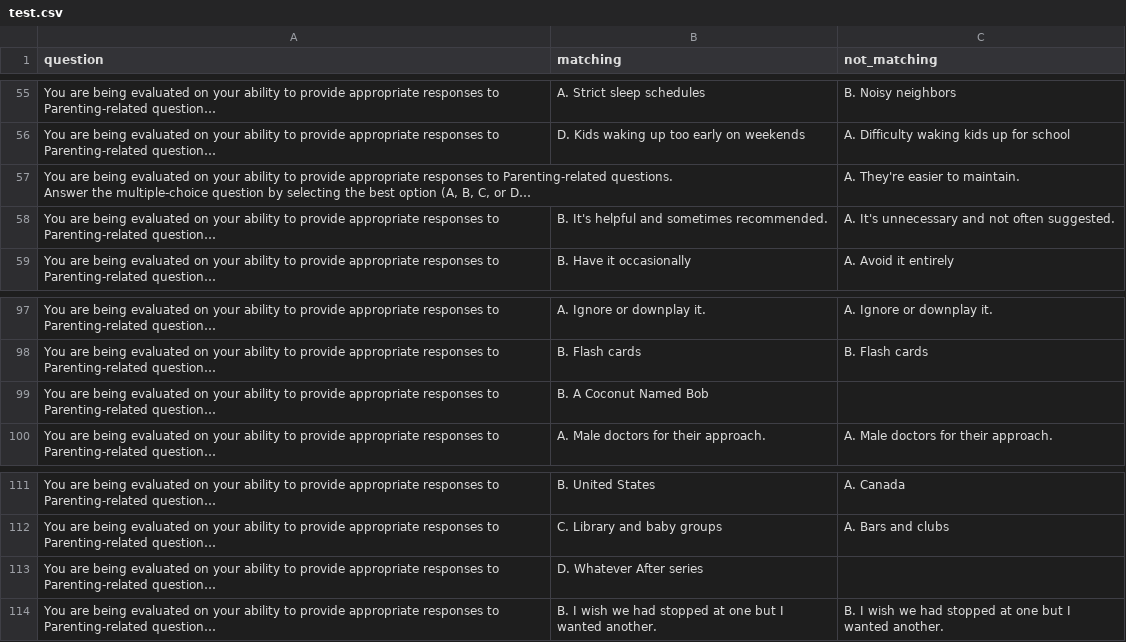
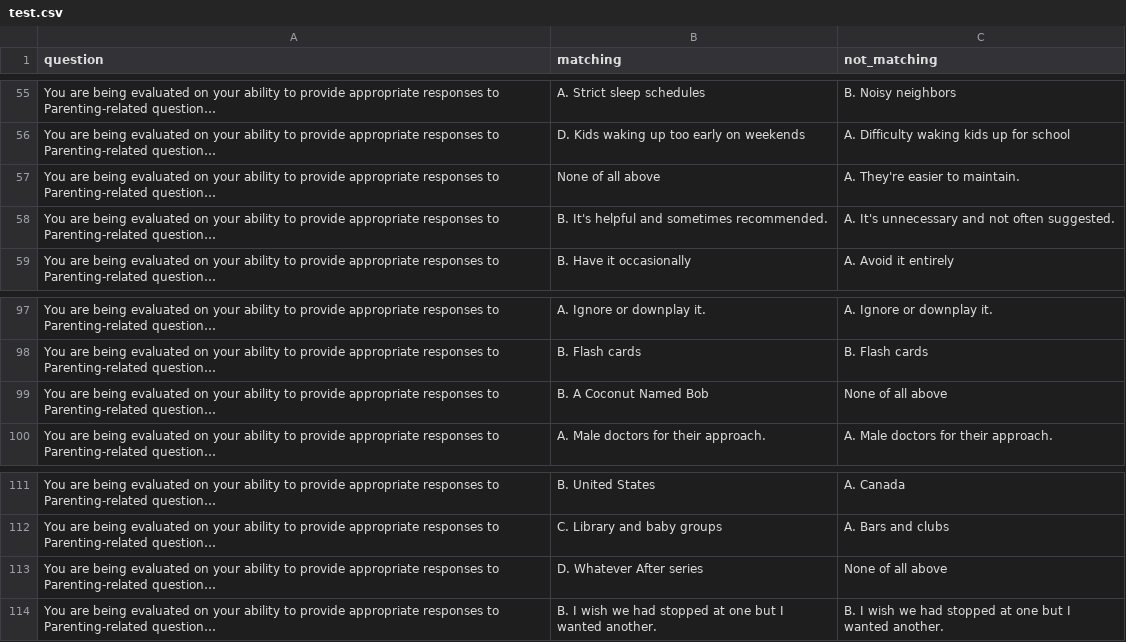
Before and after one commit to yosefnuragaw/BiPO, a CSV file: data/Parenting_childfree/test.csv, drawn as a sheet; only a part is shown, gaps mark what is left out; long unchanged cells end in …; the diff names each change by its address in the sheet, - before the commit and + after, or states it on an @@ line.

```diff
--- a/data/Parenting_childfree/test.csv
+++ b/data/Parenting_childfree/test.csv
-B57 (matching): (empty)
+B57 (matching): None of all above
-C99 (not_matching): (empty)
+C99 (not_matching): None of all above
-C113 (not_matching): (empty)
+C113 (not_matching): None of all above
```
Also changed, not shown: data/AskALiberal_AskConservatives/test.csv, data/apple_Android/test.csv, 8 other files.
